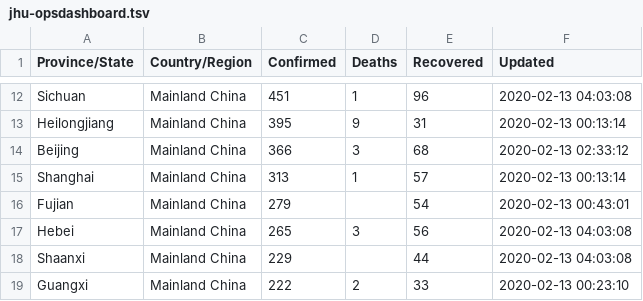
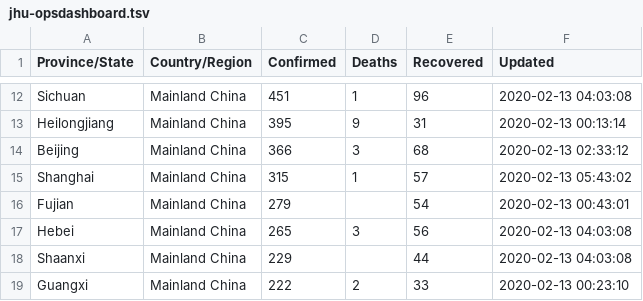
Before and after one commit to smartquark/coronavirus_data, a TSV file: data/jhu-opsdashboard.tsv, drawn as a sheet; only a part is shown, gaps mark what is left out.

Commit message:
2020-02-13T05:48:16Z

```diff
--- a/data/jhu-opsdashboard.tsv
+++ b/data/jhu-opsdashboard.tsv
@@ -14,3 +14,3 @@ Heilongjiang	Mainland China	395	9	31	2020-02-13 00:13:14
 Beijing	Mainland China	366	3	68	2020-02-13 02:33:12
-Shanghai	Mainland China	313	1	57	2020-02-13 00:13:14
+Shanghai	Mainland China	315	1	57	2020-02-13 05:43:02
 Fujian	Mainland China	279		54	2020-02-13 00:43:01
```
